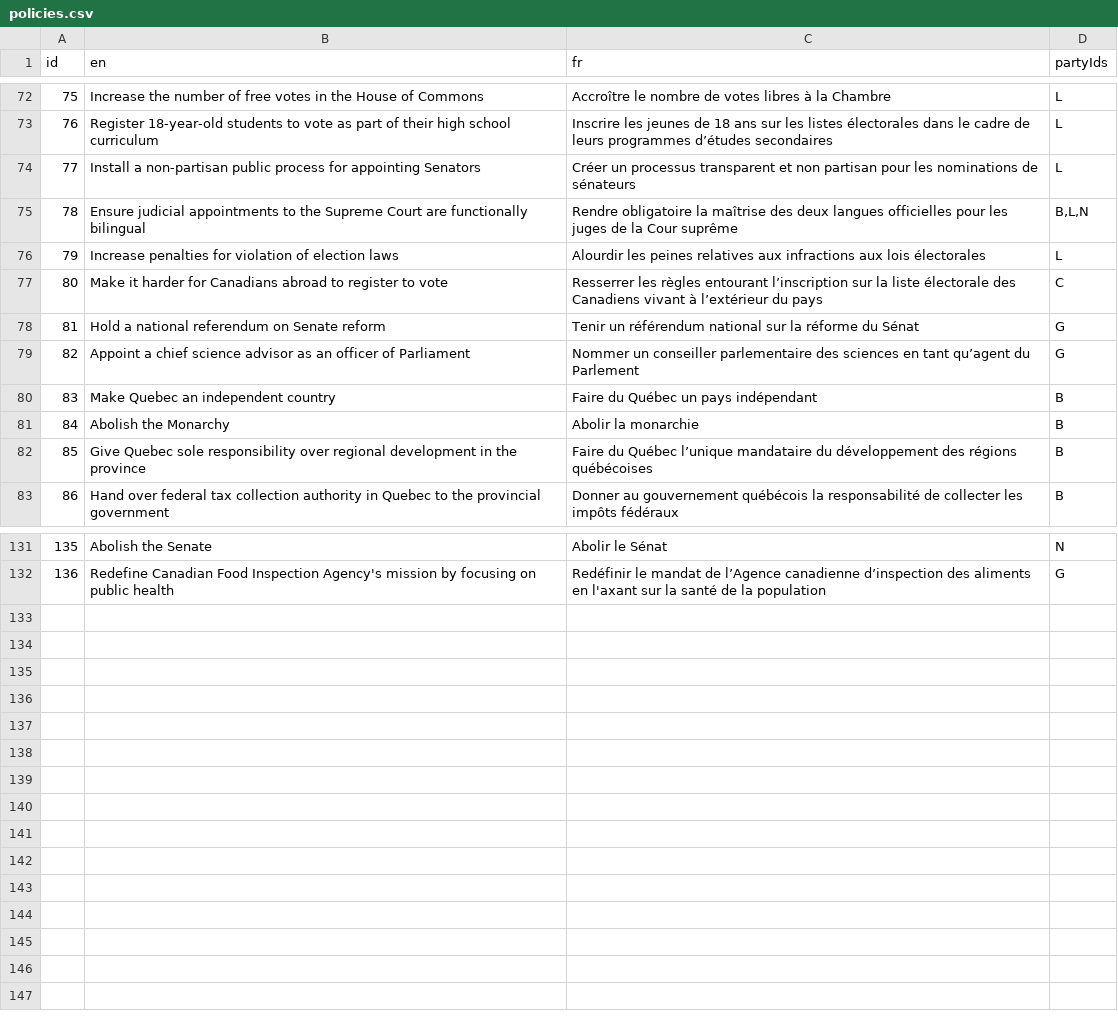
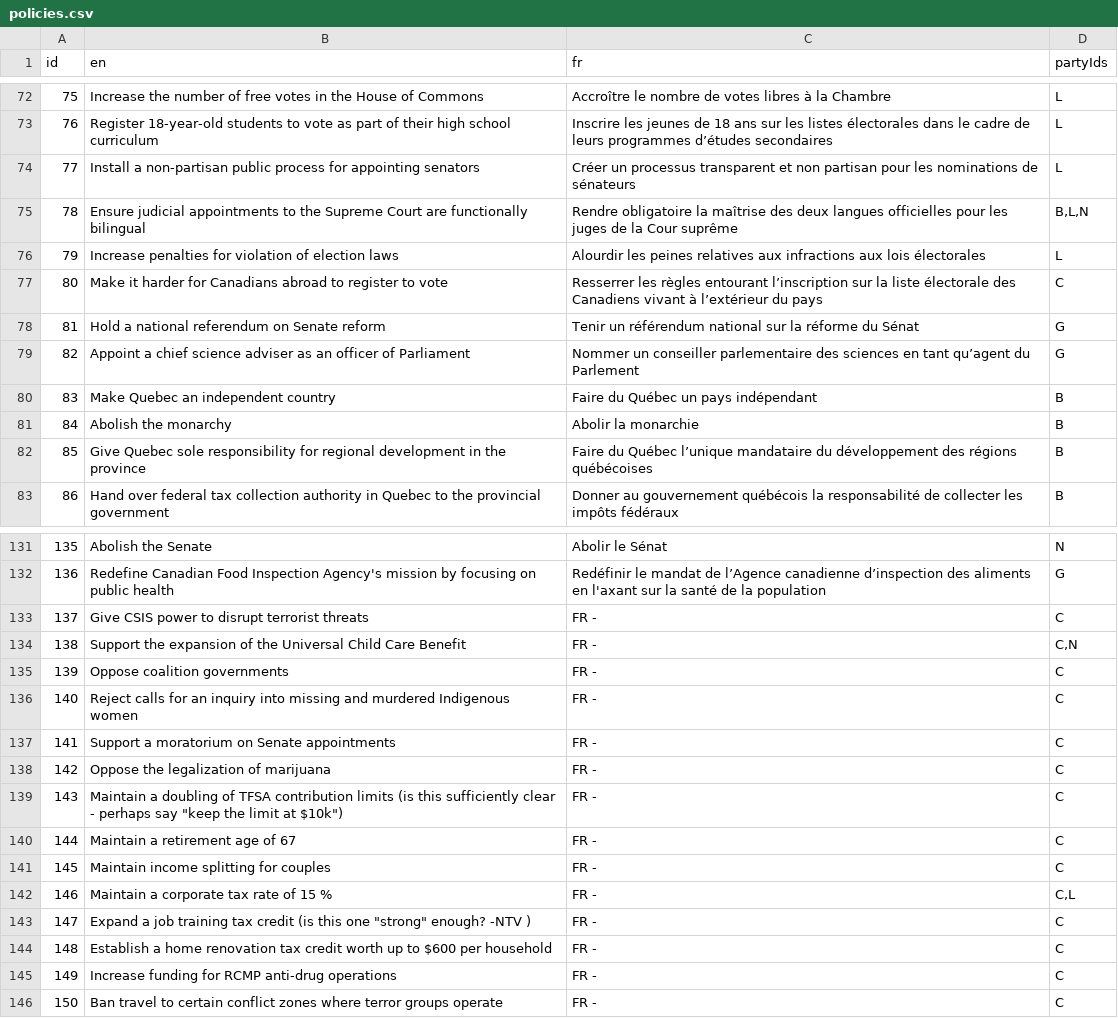
Before and after one commit to adamhooper/policy-vote, a CSV file: data/policies.csv, drawn as a sheet; only a part is shown, gaps mark what is left out; the diff covers the shown part only.

Commit message:
Update policies.csv

```diff
--- a/data/policies.csv
+++ b/data/policies.csv
@@ -73,3 +73,3 @@ id,en,fr,partyIds
 76,Register 18-year-old students to vote as part of their high school curriculum,Inscrire les jeunes de 18 ans sur les listes électorales dans le cadre de leurs programmes d’études secondaires,L
-77,Install a non-partisan public process for appointing Senators,Créer un processus transparent et non partisan pour les nominations de sénateurs,L
+77,Install a non-partisan public process for appointing senators,Créer un processus transparent et non partisan pour les nominations de sénateurs,L
 78,Ensure judicial appointments to the Supreme Court are functionally bilingual,Rendre obligatoire la maîtrise des deux langues officielles pour les juges de la Cour suprême,"B,L,N"
@@ -78,6 +78,6 @@ id,en,fr,partyIds
 81,Hold a national referendum on Senate reform,Tenir un référendum national sur la réforme du Sénat,G
-82,Appoint a chief science advisor as an officer of Parliament,Nommer un conseiller parlementaire des sciences en tant qu’agent du Parlement,G
+82,Appoint a chief science adviser as an officer of Parliament,Nommer un conseiller parlementaire des sciences en tant qu’agent du Parlement,G
 83,Make Quebec an independent country,Faire du Québec un pays indépendant,B
-84,Abolish the Monarchy,Abolir la monarchie,B
-85,Give Quebec sole responsibility over regional development in the province,Faire du Québec l’unique mandataire du développement des régions québécoises,B
+84,Abolish the monarchy,Abolir la monarchie,B
+85,Give Quebec sole responsibility for regional development in the province,Faire du Québec l’unique mandataire du développement des régions québécoises,B
 86,Hand over federal tax collection authority in Quebec to the provincial government,Donner au gouvernement québécois la responsabilité de collecter les impôts fédéraux,B
@@ -132 +132,15 @@ id,en,fr,partyIds
 136,Redefine Canadian Food Inspection Agency's mission by focusing on public health,Redéfinir le mandat de l’Agence canadienne d’inspection des aliments en l'axant sur la santé de la population,G
+137,Give CSIS power to disrupt terrorist threats,FR - ,C
+138,Support the expansion of the Universal Child Care Benefit,FR - ,"C,N"
+139,Oppose coalition governments,FR - ,C
+140,Reject calls for an inquiry into missing and murdered Indigenous women,FR - ,C
+141,Support a moratorium on Senate appointments,FR - ,C
+142,Oppose the legalization of marijuana,FR - ,C
+143,"Maintain a doubling of TFSA contribution limits (is this sufficiently clear - perhaps say ""keep the limit at $10k"")",FR - ,C
+144,Maintain a retirement age of 67,FR - ,C
+145,Maintain income splitting for couples,FR - ,C
+146,Maintain a corporate tax rate of 15 %,FR - ,"C,L"
+147,"Expand a job training tax credit (is this one ""strong"" enough? -NTV )",FR - ,C
+148,Establish a home renovation tax credit worth up to $600 per household,FR - ,C
+149,Increase funding for RCMP anti-drug operations,FR - ,C
+150,Ban travel to certain conflict zones where terror groups operate,FR - ,C
```
Also changed, not shown: 28 edited cells elsewhere in this file.
